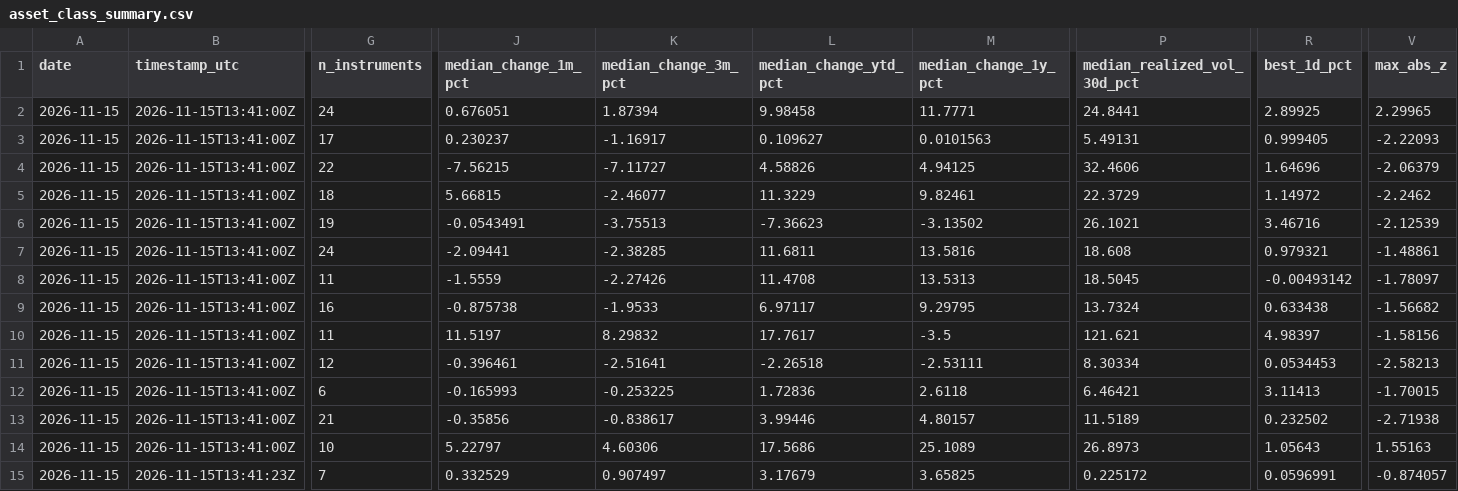
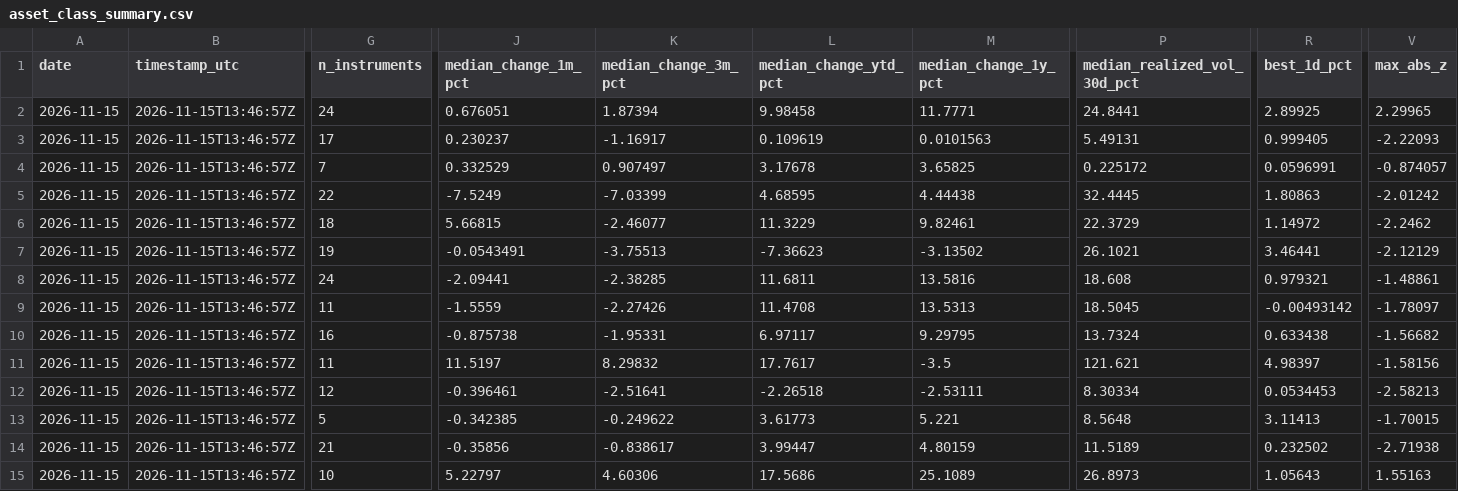
Before and after one commit to 7324136828/market_watcher, a CSV file: data/asset_class_summary.csv, drawn as a sheet; only a part is shown, gaps mark what is left out; removed rows and columns are numbered as before the commit, all else as after; rows hold the shown columns only; the diff covers the shown part only; the diff names each change by its address in the sheet, - before the commit and + after, or states it on an @@ line.

```diff
--- a/data/asset_class_summary.csv
+++ b/data/asset_class_summary.csv
-B2:B3 (timestamp_utc): 2026-11-15T13:41:00Z
+B2:B3 (timestamp_utc): 2026-11-15T13:46:57Z
-L3 (median_change_ytd_pct): 0.109627
+L3 (median_change_ytd_pct): 0.109619
+row 4: 2026-11-15 | 2026-11-15T13:46:57Z | 7 | 0.332529 | 0.907497 | 3.17678 | 3.65825 | 0.225172 | 0.0596991 | -0.874057
-B5:B15 (timestamp_utc): 2026-11-15T13:41:00Z
+B5:B15 (timestamp_utc): 2026-11-15T13:46:57Z
-J5 (median_change_1m_pct): -7.56215
+J5 (median_change_1m_pct): -7.5249
-K5 (median_change_3m_pct): -7.11727
+K5 (median_change_3m_pct): -7.03399
-L5 (median_change_ytd_pct): 4.58826
+L5 (median_change_ytd_pct): 4.68595
-M5 (median_change_1y_pct): 4.94125
+M5 (median_change_1y_pct): 4.44438
-P5 (median_realized_vol_30d_pct): 32.4606
+P5 (median_realized_vol_30d_pct): 32.4445
-R5 (best_1d_pct): 1.64696
+R5 (best_1d_pct): 1.80863
-V5 (max_abs_z): -2.06379
+V5 (max_abs_z): -2.01242
-R7 (best_1d_pct): 3.46716
+R7 (best_1d_pct): 3.46441
-V7 (max_abs_z): -2.12539
+V7 (max_abs_z): -2.12129
-K10 (median_change_3m_pct): -1.9533
+K10 (median_change_3m_pct): -1.95331
-G13 (n_instruments): 6
+G13 (n_instruments): 5
-J13 (median_change_1m_pct): -0.165993
+J13 (median_change_1m_pct): -0.342385
-K13 (median_change_3m_pct): -0.253225
+K13 (median_change_3m_pct): -0.249622
-L13 (median_change_ytd_pct): 1.72836
+L13 (median_change_ytd_pct): 3.61773
-M13 (median_change_1y_pct): 2.6118
+M13 (median_change_1y_pct): 5.221
-P13 (median_realized_vol_30d_pct): 6.46421
+P13 (median_realized_vol_30d_pct): 8.5648
-L14 (median_change_ytd_pct): 3.99446
+L14 (median_change_ytd_pct): 3.99447
-M14 (median_change_1y_pct): 4.80157
+M14 (median_change_1y_pct): 4.80159
-row 15: 2026-11-15 | 2026-11-15T13:41:23Z | 7 | 0.332529 | 0.907497 | 3.17679 | 3.65825 | 0.225172 | 0.0596991 | -0.874057
```
Also changed, not shown: 5 edited cells elsewhere in this file, data/asset_class_alerts.csv, data/asset_class_metrics.csv, 9 other files.
